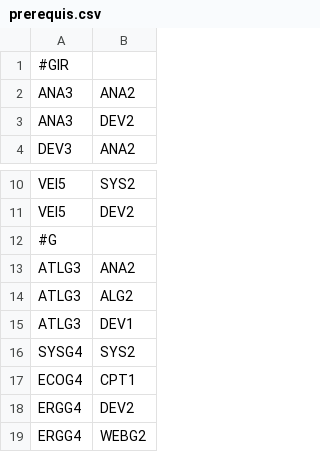
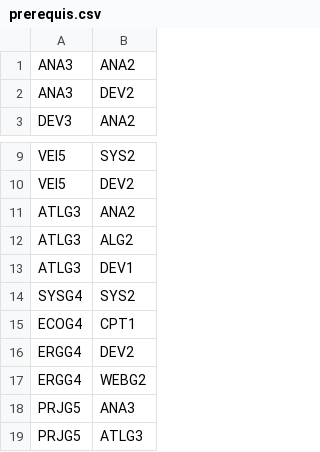
Before and after one commit to alahyaoui/esi-website, a CSV file: resources/data/prerequis.csv, drawn as a sheet; only a part is shown, gaps mark what is left out; the shorter side is filled out with more unchanged rows; the diff covers the shown part only; the diff names each change by its address in the sheet, - before the commit and + after, or states it on an @@ line.

```diff
--- a/resources/data/prerequis.csv
+++ b/resources/data/prerequis.csv
-row 1: #GIR
-row 12: #G
```
Also changed, not shown: 62 removed rows elsewhere in this file, 3 other files.
